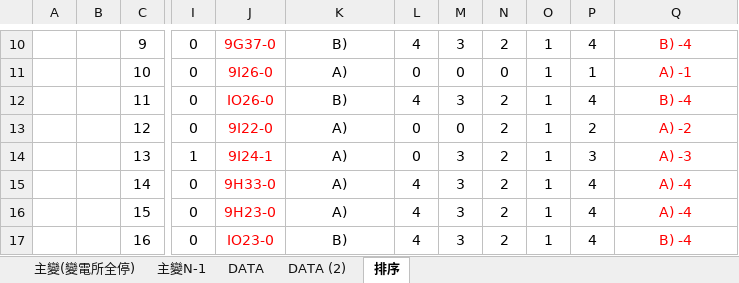
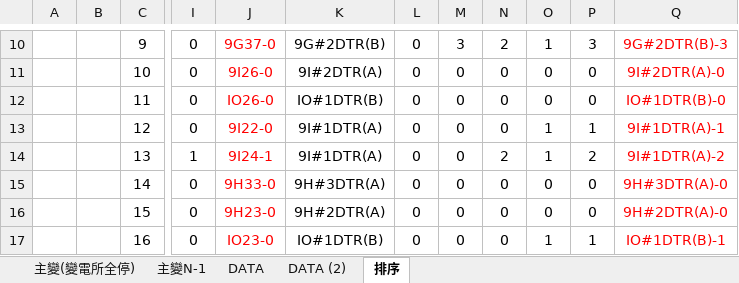
Before and after one commit to chingmingyao/VBA, an Excel workbook: 轉供要求書 N-1.xlsm, sheet 排序, drawn as a sheet; only a part is shown, gaps mark what is left out; values as stored, in another font and other column widths than the file's, no borders; conditional formats not drawn; the diff covers the shown part only; the diff names each change by its address in the sheet, - before the commit and + after, or states it on an @@ line.

```diff
--- a/轉供要求書 N-1.xlsm (sheet 排序)
+++ b/轉供要求書 N-1.xlsm (sheet 排序)
-K10: B)
+K10: 9G#2DTR(B)
-L10: 4
+L10: 0
-P10: 4
+P10: 3
-Q10: B) -4
+Q10: 9G#2DTR(B)-3
-K11: A)
+K11: 9I#2DTR(A)
-O11:O12: 1
+O11:O12: 0
-P11: 1
+P11: 0
-Q11: A) -1
+Q11: 9I#2DTR(A)-0
-K12: B)
+K12: IO#1DTR(B)
-L12: 4
+L12: 0
-M12: 3
+M12: 0
-N12:N13: 2
+N12:N13: 0
-P12: 4
+P12: 0
-Q12: B) -4
+Q12: IO#1DTR(B)-0
-K13:K14: A)
+K13:K14: 9I#1DTR(A)
-P13: 2
+P13: 1
-Q13: A) -2
+Q13: 9I#1DTR(A)-1
-M14:M17: 3
+M14:M17: 0
-P14: 3
+P14: 2
-Q14: A) -3
+Q14: 9I#1DTR(A)-2
-K15: A)
+K15: 9H#3DTR(A)
-L15:L17: 4
+L15:L17: 0
-N15:N17: 2
+N15:N17: 0
-O15:O16: 1
+O15:O16: 0
-P15:P16: 4
+P15:P16: 0
-Q15: A) -4
+Q15: 9H#3DTR(A)-0
-K16: A)
+K16: 9H#2DTR(A)
-Q16: A) -4
+Q16: 9H#2DTR(A)-0
-K17: B)
+K17: IO#1DTR(B)
-P17: 4
+P17: 1
-Q17: B) -4
+Q17: IO#1DTR(B)-1
```
Also changed, not shown: 82 edited cells elsewhere in this sheet, sheet DATA, sheet 主變(變電所全停), formulas that keep their value, hidden cells, 轉供要求書 - 0520 地下自動化開關，電源OFF增加ES開關投入.xlsm.
